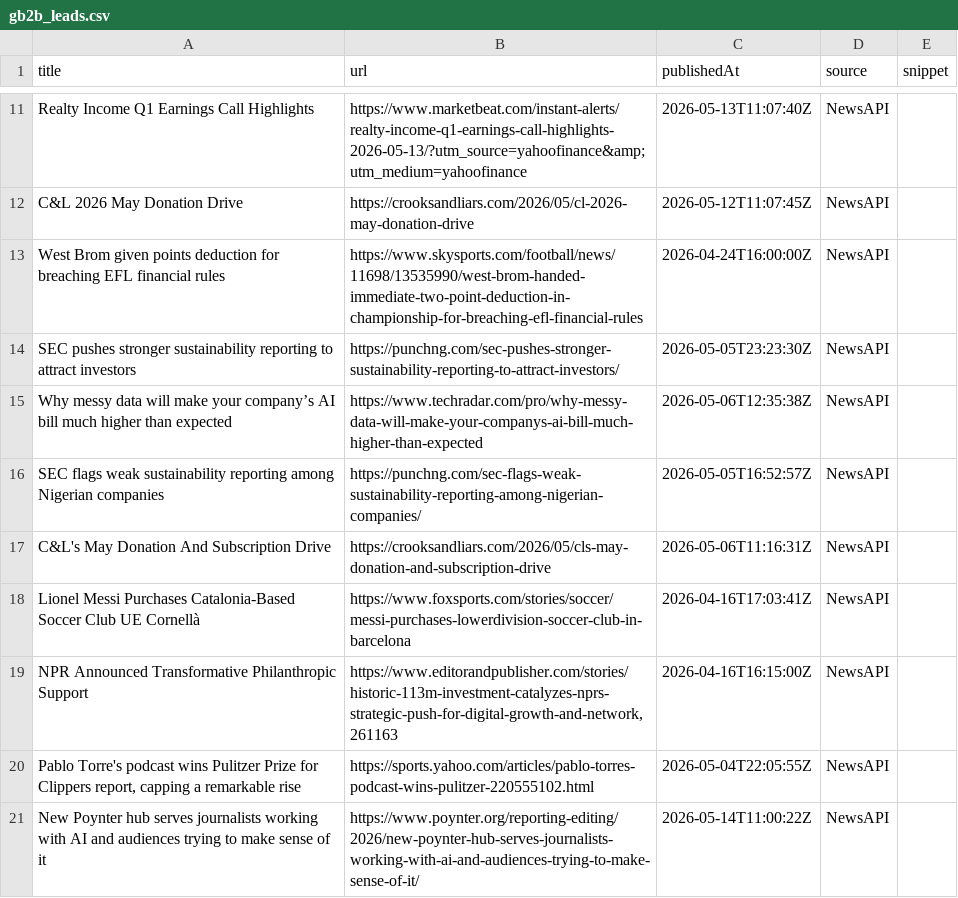
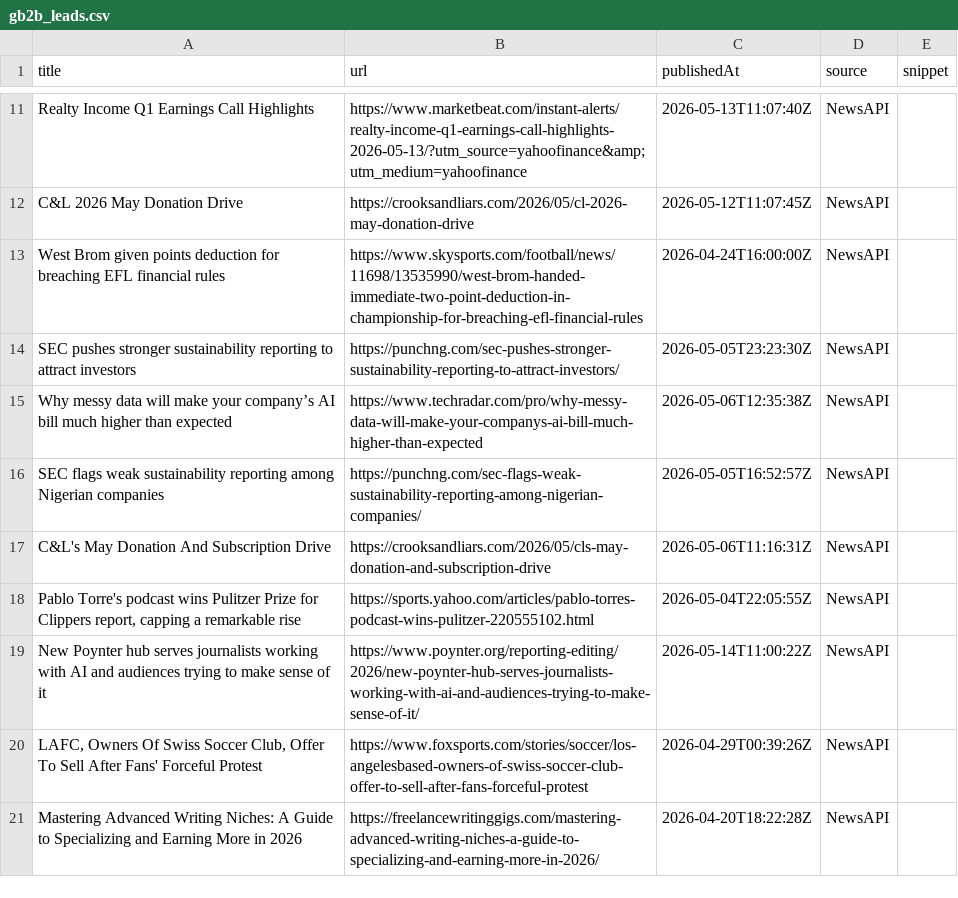
Before and after one commit to media-stack/gb2b-lead-finder, a CSV file: gb2b_leads.csv, drawn as a sheet; only a part is shown, gaps mark what is left out; the shorter side is filled out with more unchanged rows; removed rows and columns are numbered as before the commit, all else as after; the diff covers the shown part only; the diff names each change by its address in the sheet, - before the commit and + after, or states it on an @@ line.

```diff
--- a/gb2b_leads.csv
+++ b/gb2b_leads.csv
-row 18: Lionel Messi Purchases Catalonia-Based Soccer Club UE Cornellà | https://www.foxsports.com/stories/soccer/messi-purchases-lowerdivision-soccer-club-in-barcelona | 2026-04-16T17:03:41Z | NewsAPI
-row 19: NPR Announced Transformative Philanthropic Support | https://www.editorandpublisher.com/stories/historic-113m-investment-catalyzes-nprs-strategic-push-for-digital-growth-and-network,261163 | 2026-04-16T16:15:00Z | NewsAPI
```
Also changed, not shown: 5 added rows, 2 removed rows and 1 moved row elsewhere in this file.
